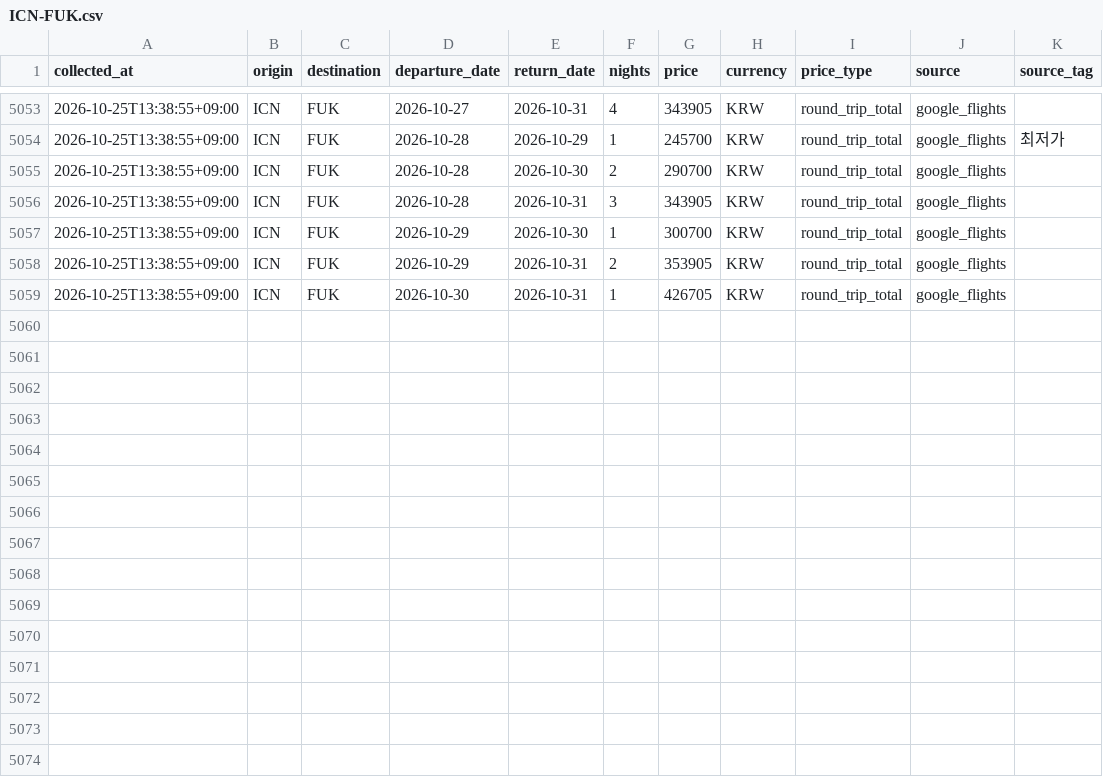
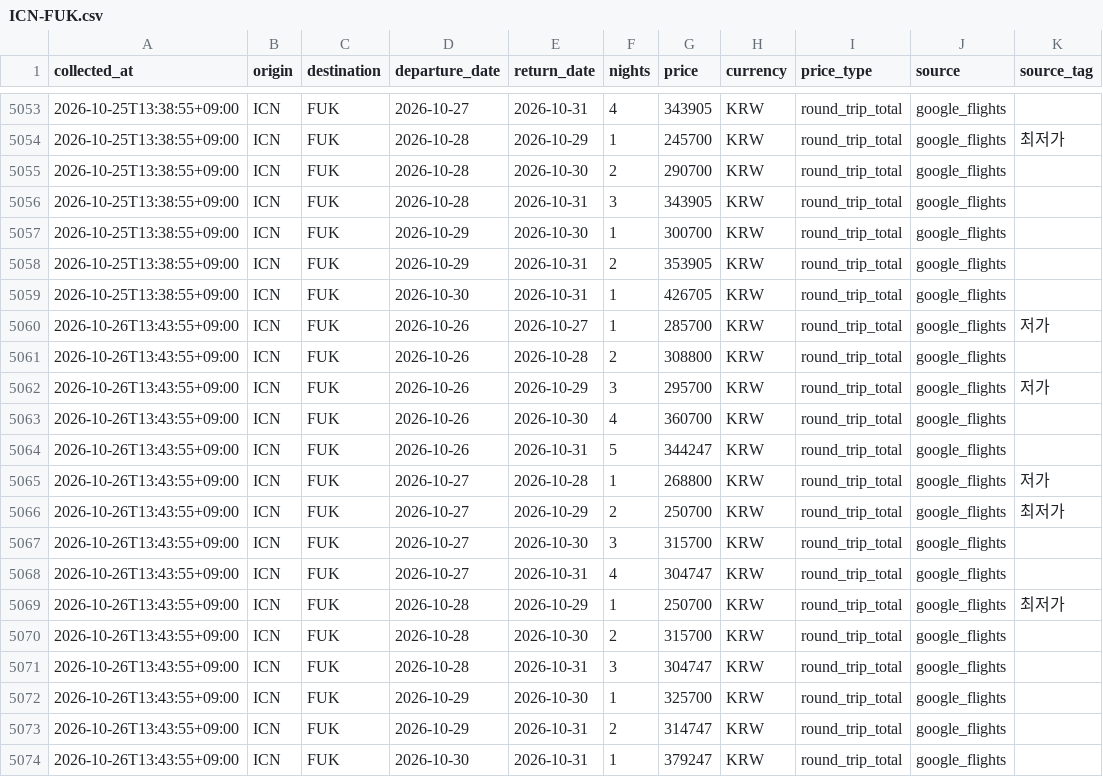
Before and after one commit to shiptopmin/fly, a CSV file: data/history/ICN-FUK.csv, drawn as a sheet; only a part is shown, gaps mark what is left out; the diff names each change by its address in the sheet, - before the commit and + after, or states it on an @@ line.

```diff
--- a/data/history/ICN-FUK.csv
+++ b/data/history/ICN-FUK.csv
+row 5060: 2026-10-26T13:43:55+09:00 | ICN | FUK | 2026-10-26 | 2026-10-27 | 1 | 285700 | KRW | round_trip_total | google_flights | 저가
+row 5061: 2026-10-26T13:43:55+09:00 | ICN | FUK | 2026-10-26 | 2026-10-28 | 2 | 308800 | KRW | round_trip_total | google_flights
+row 5062: 2026-10-26T13:43:55+09:00 | ICN | FUK | 2026-10-26 | 2026-10-29 | 3 | 295700 | KRW | round_trip_total | google_flights | 저가
+row 5063: 2026-10-26T13:43:55+09:00 | ICN | FUK | 2026-10-26 | 2026-10-30 | 4 | 360700 | KRW | round_trip_total | google_flights
+row 5064: 2026-10-26T13:43:55+09:00 | ICN | FUK | 2026-10-26 | 2026-10-31 | 5 | 344247 | KRW | round_trip_total | google_flights
+row 5065: 2026-10-26T13:43:55+09:00 | ICN | FUK | 2026-10-27 | 2026-10-28 | 1 | 268800 | KRW | round_trip_total | google_flights | 저가
+row 5066: 2026-10-26T13:43:55+09:00 | ICN | FUK | 2026-10-27 | 2026-10-29 | 2 | 250700 | KRW | round_trip_total | google_flights | 최저가
+row 5067: 2026-10-26T13:43:55+09:00 | ICN | FUK | 2026-10-27 | 2026-10-30 | 3 | 315700 | KRW | round_trip_total | google_flights
+row 5068: 2026-10-26T13:43:55+09:00 | ICN | FUK | 2026-10-27 | 2026-10-31 | 4 | 304747 | KRW | round_trip_total | google_flights
+row 5069: 2026-10-26T13:43:55+09:00 | ICN | FUK | 2026-10-28 | 2026-10-29 | 1 | 250700 | KRW | round_trip_total | google_flights | 최저가
+row 5070: 2026-10-26T13:43:55+09:00 | ICN | FUK | 2026-10-28 | 2026-10-30 | 2 | 315700 | KRW | round_trip_total | google_flights
+row 5071: 2026-10-26T13:43:55+09:00 | ICN | FUK | 2026-10-28 | 2026-10-31 | 3 | 304747 | KRW | round_trip_total | google_flights
+row 5072: 2026-10-26T13:43:55+09:00 | ICN | FUK | 2026-10-29 | 2026-10-30 | 1 | 325700 | KRW | round_trip_total | google_flights
+row 5073: 2026-10-26T13:43:55+09:00 | ICN | FUK | 2026-10-29 | 2026-10-31 | 2 | 314747 | KRW | round_trip_total | google_flights
+row 5074: 2026-10-26T13:43:55+09:00 | ICN | FUK | 2026-10-30 | 2026-10-31 | 1 | 379247 | KRW | round_trip_total | google_flights
```
Also changed, not shown: data/diagnostics/semantics_checks.csv, data/history/ICN-KIX.csv, 6 other files.
